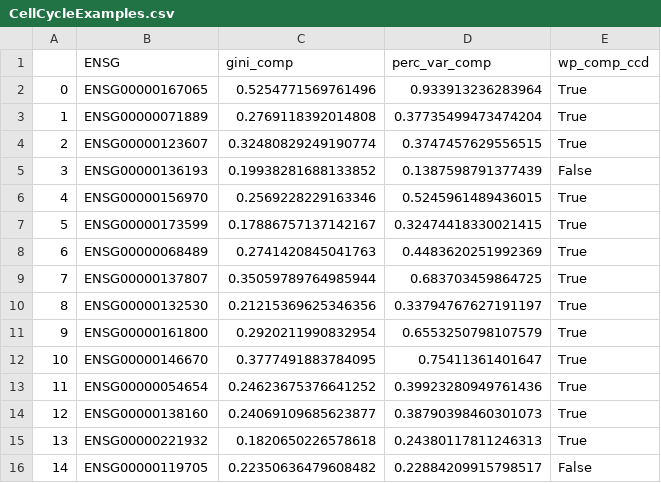
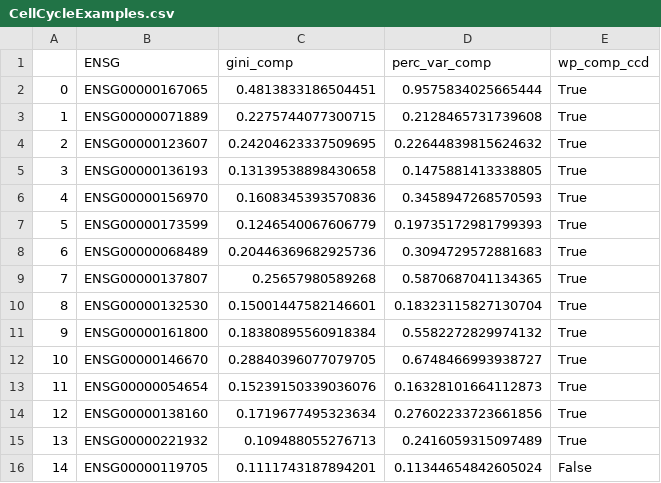
Before and after one commit to CellProfiling/SingleCellProteogenomics, a CSV file: output/CellCycleExamples.csv, drawn as a sheet; only a part is shown; the diff covers the shown part only.

```diff
--- a/output/CellCycleExamples.csv
+++ b/output/CellCycleExamples.csv
@@ -1,16 +1,16 @@
 ,ENSG,gini_comp,perc_var_comp,wp_comp_ccd
-0,ENSG00000167065,0.5254771569761496,0.933913236283964,True
-1,ENSG00000071889,0.2769118392014808,0.37735499473474204,True
-2,ENSG00000123607,0.32480829249190774,0.3747457629556515,True
-3,ENSG00000136193,0.19938281688133852,0.1387598791377439,False
-4,ENSG00000156970,0.2569228229163346,0.5245961489436015,True
-5,ENSG00000173599,0.17886757137142167,0.32474418330021415,True
-6,ENSG00000068489,0.2741420845041763,0.4483620251992369,True
-7,ENSG00000137807,0.35059789764985944,0.683703459864725,True
-8,ENSG00000132530,0.21215369625346356,0.33794767627191197,True
-9,ENSG00000161800,0.2920211990832954,0.6553250798107579,True
-10,ENSG00000146670,0.3777491883784095,0.75411361401647,True
-11,ENSG00000054654,0.24623675376641252,0.39923280949761436,True
-12,ENSG00000138160,0.24069109685623877,0.38790398460301073,True
-13,ENSG00000221932,0.1820650226578618,0.24380117811246313,True
-14,ENSG00000119705,0.22350636479608482,0.22884209915798517,False
+0,ENSG00000167065,0.4813833186504451,0.9575834025665444,True
+1,ENSG00000071889,0.2275744077300715,0.2128465731739608,True
+2,ENSG00000123607,0.24204623337509695,0.22644839815624632,True
+3,ENSG00000136193,0.13139538898430658,0.1475881413338805,True
+4,ENSG00000156970,0.1608345393570836,0.3458947268570593,True
+5,ENSG00000173599,0.1246540067606779,0.19735172981799393,True
+6,ENSG00000068489,0.20446369682925736,0.3094729572881683,True
+7,ENSG00000137807,0.25657980589268,0.5870687041134365,True
+8,ENSG00000132530,0.15001447582146601,0.18323115827130704,True
+9,ENSG00000161800,0.18380895560918384,0.5582272829974132,True
+10,ENSG00000146670,0.28840396077079705,0.6748466993938727,True
+11,ENSG00000054654,0.15239150339036076,0.16328101664112873,True
+12,ENSG00000138160,0.1719677495323634,0.27602233723661856,True
+13,ENSG00000221932,0.109488055276713,0.2416059315097489,True
+14,ENSG00000119705,0.1111743187894201,0.11344654842605024,False
```
Also changed, not shown: 51 edited cells elsewhere in this file, output/CellCycleVariationSummary.csv, output/CellPseudotimes.csv, 18 other files.
